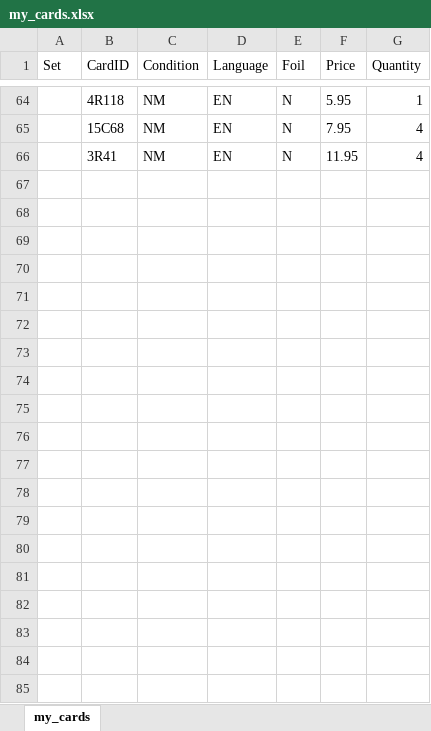
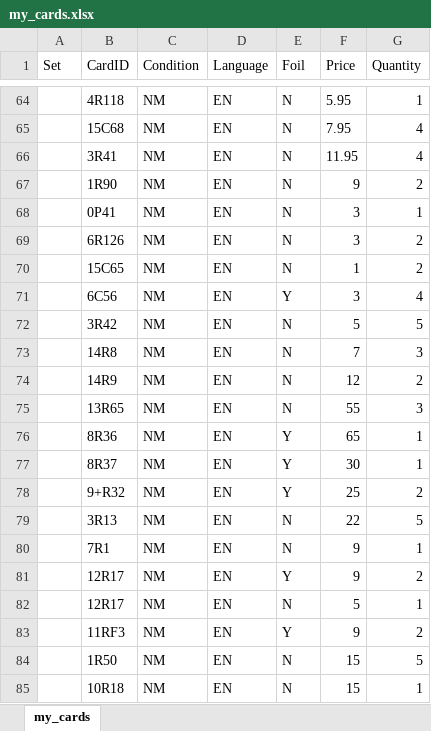
Before and after one commit to camauger/lotr.shop, an Excel workbook: data/my_cards.xlsx, sheet my_cards, drawn as a sheet; only a part is shown, gaps mark what is left out; values as stored, in another font and other column widths than the file's, no borders; the diff names each change by its address in the sheet, - before the commit and + after, or states it on an @@ line.

```diff
--- a/data/my_cards.xlsx (sheet my_cards)
+++ b/data/my_cards.xlsx (sheet my_cards)
+row 67:  | 1R90 | NM | EN | N | 9 | 2
+row 68:  | 0P41 | NM | EN | N | 3 | 1
+row 69:  | 6R126 | NM | EN | N | 3 | 2
+row 70:  | 15C65 | NM | EN | N | 1 | 2
+row 71:  | 6C56 | NM | EN | Y | 3 | 4
+row 72:  | 3R42 | NM | EN | N | 5 | 5
+row 73:  | 14R8 | NM | EN | N | 7 | 3
+row 74:  | 14R9 | NM | EN | N | 12 | 2
+row 75:  | 13R65 | NM | EN | N | 55 | 3
+row 76:  | 8R36 | NM | EN | Y | 65 | 1
+row 77:  | 8R37 | NM | EN | Y | 30 | 1
+row 78:  | 9+R32 | NM | EN | Y | 25 | 2
+row 79:  | 3R13 | NM | EN | N | 22 | 5
+row 80:  | 7R1 | NM | EN | N | 9 | 1
+row 81:  | 12R17 | NM | EN | Y | 9 | 2
+row 82:  | 12R17 | NM | EN | N | 5 | 1
+row 83:  | 11RF3 | NM | EN | Y | 9 | 2
+row 84:  | 1R50 | NM | EN | N | 15 | 5
+row 85:  | 10R18 | NM | EN | N | 15 | 1
```
Also changed, not shown: 14 other files.
